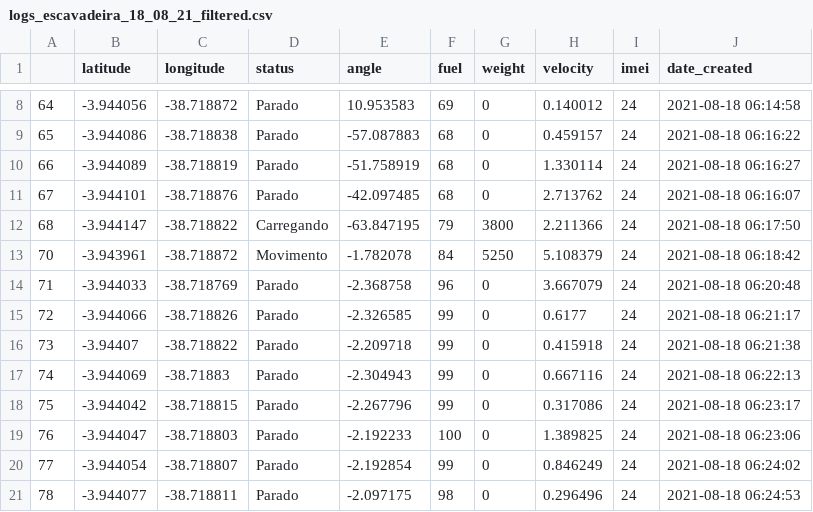
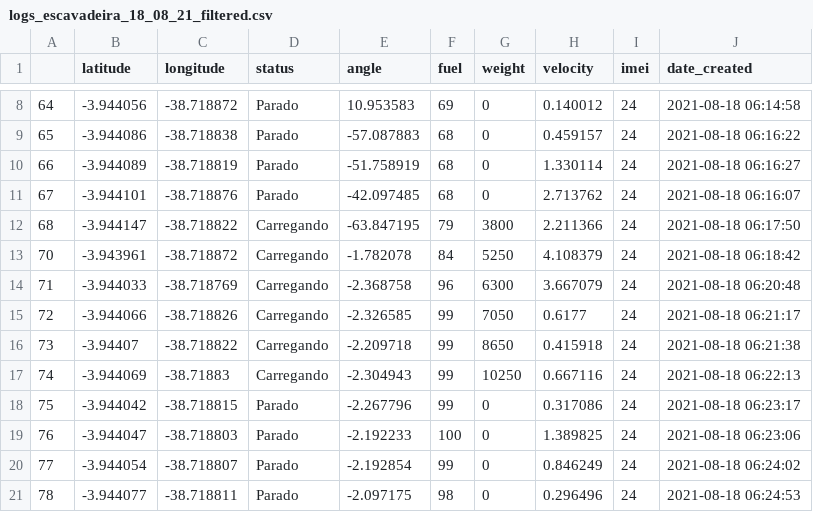
Before and after one commit to Daniel-Fiuza/analise_de_dados_python, a CSV file: dados/logs_escavadeira_18_08_21_filtered.csv, drawn as a sheet; only a part is shown, gaps mark what is left out.

```diff
--- a/dados/logs_escavadeira_18_08_21_filtered.csv
+++ b/dados/logs_escavadeira_18_08_21_filtered.csv
@@ -12,7 +12,7 @@
 68,-3.944147,-38.718822,Carregando,-63.847195,79,3800,2.211366,24,2021-08-18 06:17:50
-70,-3.943961,-38.718872,Movimento,-1.782078,84,5250,5.108379,24,2021-08-18 06:18:42
-71,-3.944033,-38.718769,Parado,-2.368758,96,0,3.667079,24,2021-08-18 06:20:48
-72,-3.944066,-38.718826,Parado,-2.326585,99,0,0.6177,24,2021-08-18 06:21:17
-73,-3.94407,-38.718822,Parado,-2.209718,99,0,0.415918,24,2021-08-18 06:21:38
-74,-3.944069,-38.71883,Parado,-2.304943,99,0,0.667116,24,2021-08-18 06:22:13
+70,-3.943961,-38.718872,Carregando,-1.782078,84,5250,4.108379,24,2021-08-18 06:18:42
+71,-3.944033,-38.718769,Carregando,-2.368758,96,6300,3.667079,24,2021-08-18 06:20:48
+72,-3.944066,-38.718826,Carregando,-2.326585,99,7050,0.6177,24,2021-08-18 06:21:17
+73,-3.94407,-38.718822,Carregando,-2.209718,99,8650,0.415918,24,2021-08-18 06:21:38
+74,-3.944069,-38.71883,Carregando,-2.304943,99,10250,0.667116,24,2021-08-18 06:22:13
 75,-3.944042,-38.718815,Parado,-2.267796,99,0,0.317086,24,2021-08-18 06:23:17
```
Also changed, not shown: dados/logs_caminhao_18_08_21_filtered.csv, 15 other files.
